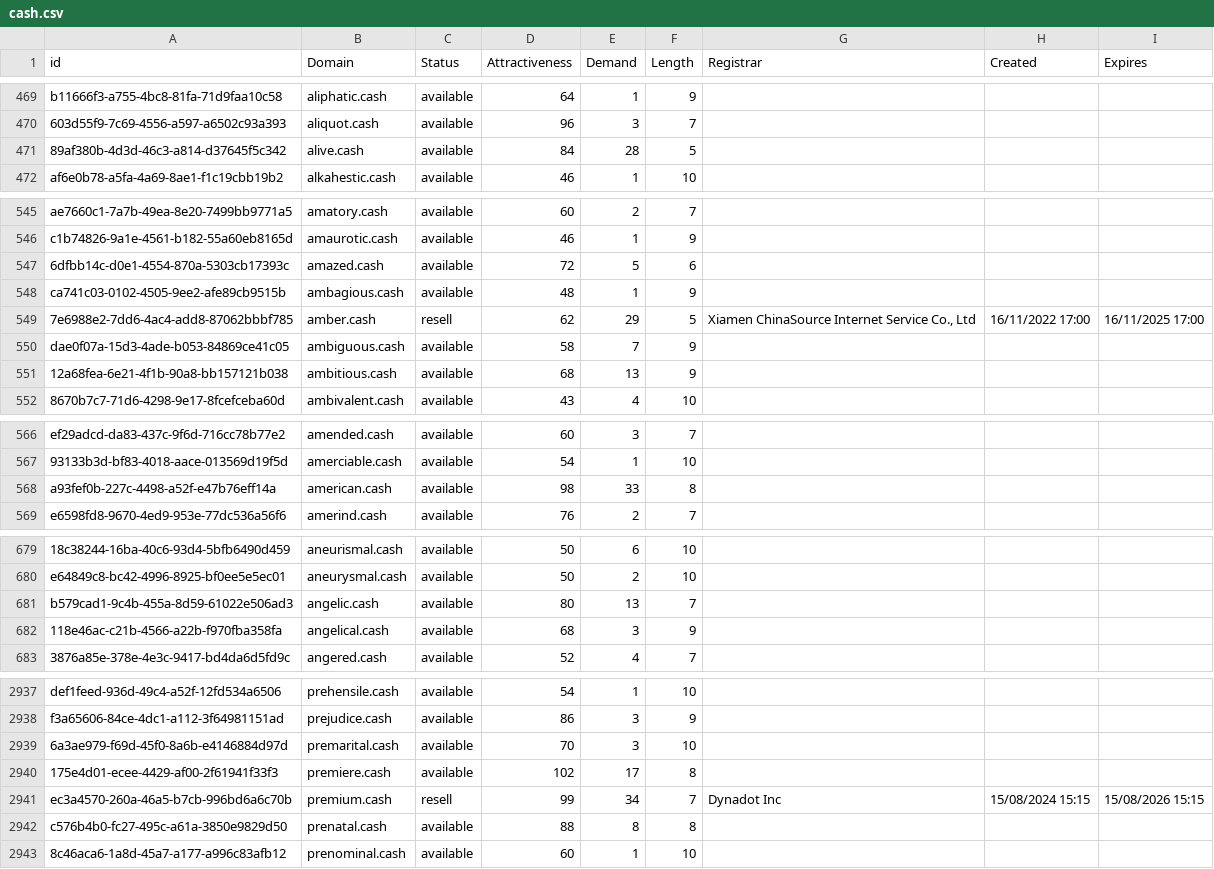
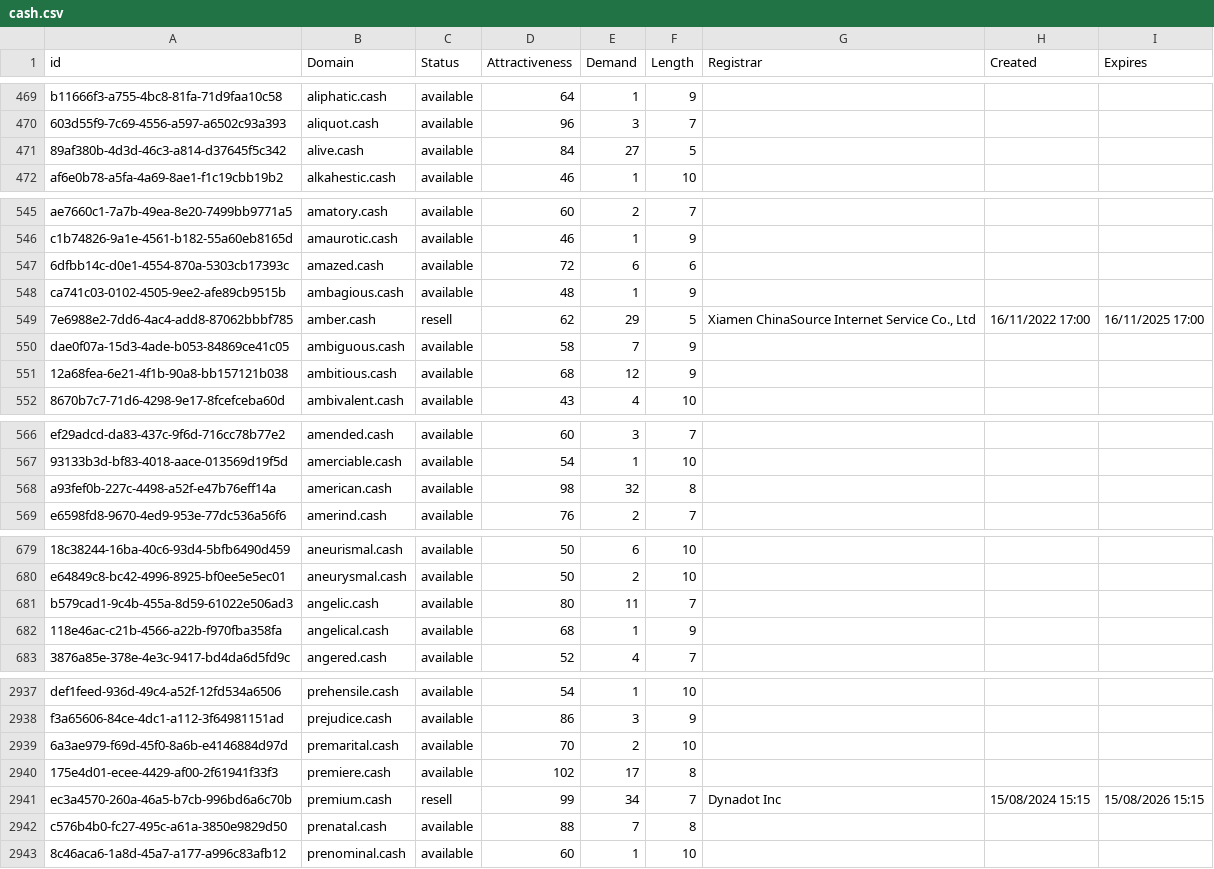
Before and after one commit to UniqueDomains/cash-oneword-domains, a CSV file: cash.csv, drawn as a sheet; only a part is shown, gaps mark what is left out; the diff covers the shown part only; the diff names each change by its address in the sheet, - before the commit and + after, or states it on an @@ line.

Commit message:
Domains update

```diff
--- a/cash.csv
+++ b/cash.csv
-E471 (Demand): 28
+E471 (Demand): 27
-E547 (Demand): 5
+E547 (Demand): 6
-E551 (Demand): 13
+E551 (Demand): 12
-E568 (Demand): 33
+E568 (Demand): 32
-E681 (Demand): 13
+E681 (Demand): 11
-E682 (Demand): 3
+E682 (Demand): 1
-E2939 (Demand): 3
+E2939 (Demand): 2
-E2942 (Demand): 8
+E2942 (Demand): 7
```
Also changed, not shown: 14 edited cells elsewhere in this file, 2 other files.
